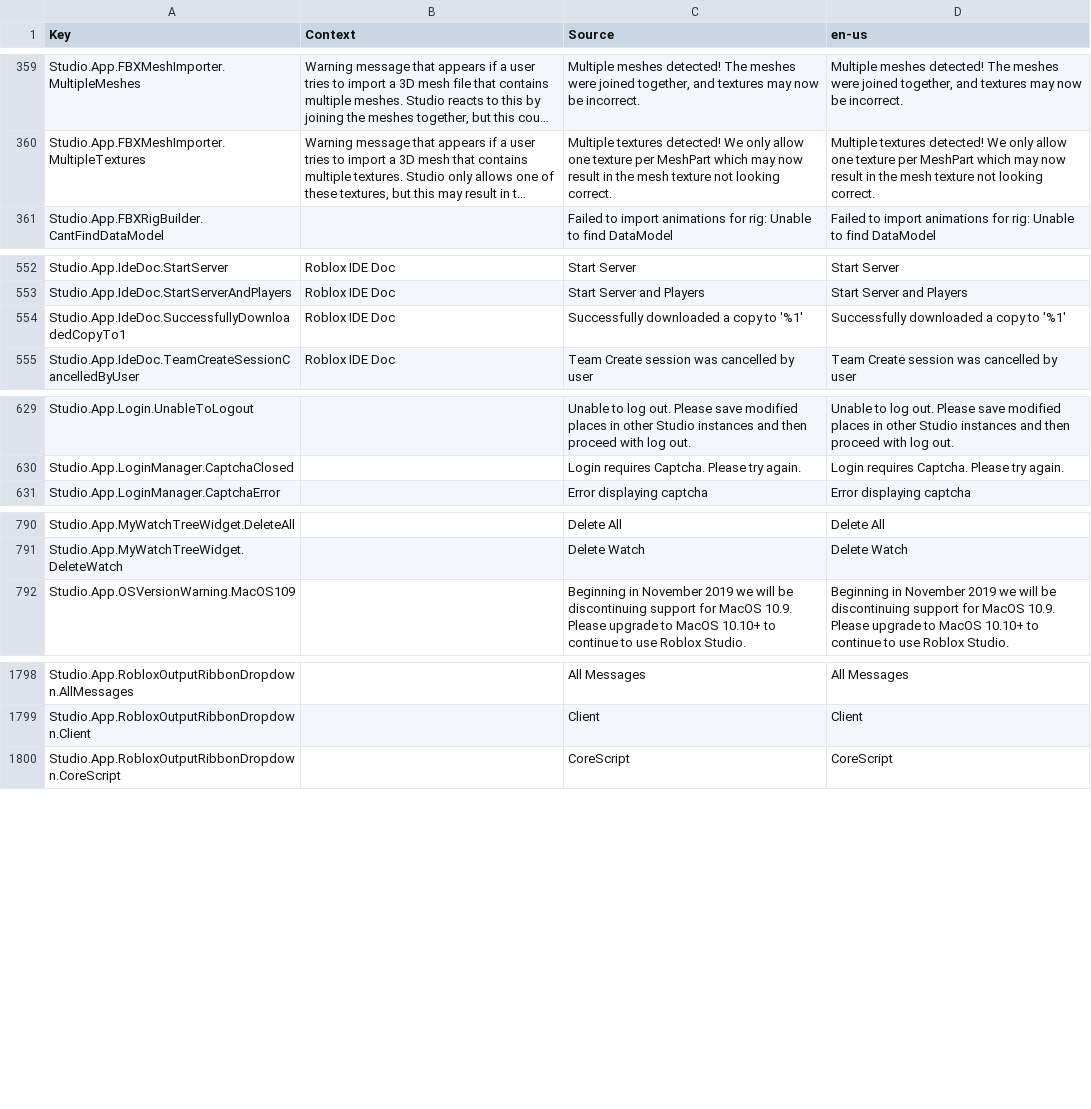
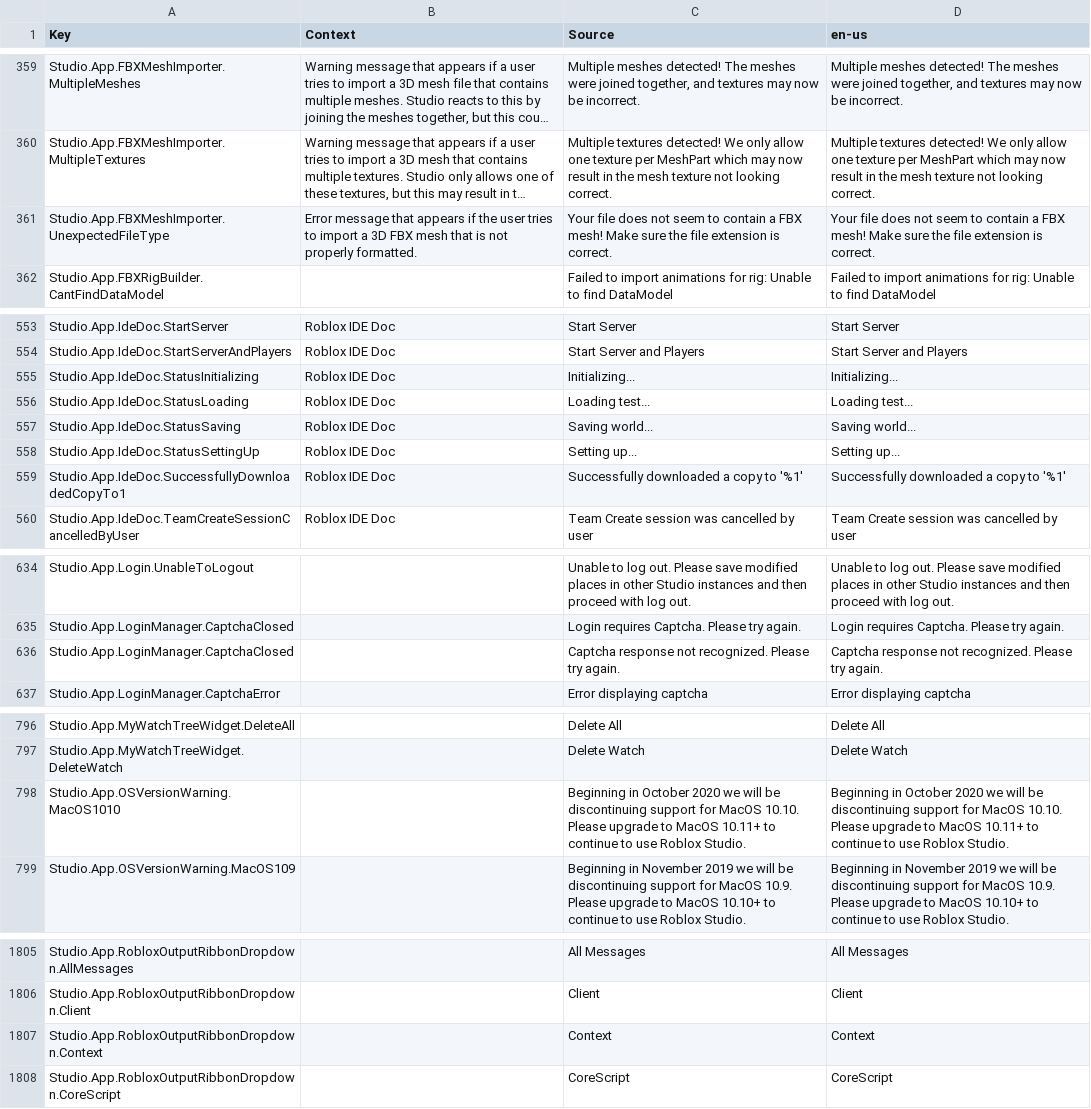
Before and after one commit to Kan18/Roblox-Client-Tracker, a CSV file: QtResources/Translation/StudioStringsUntranslated.csv, drawn as a sheet; only a part is shown, gaps mark what is left out; long unchanged cells end in …; the diff covers the shown part only; the diff names each change by its address in the sheet, - before the commit and + after, or states it on an @@ line.

```diff
--- a/QtResources/Translation/StudioStringsUntranslated.csv
+++ b/QtResources/Translation/StudioStringsUntranslated.csv
+row 361: Studio.App.FBXMeshImporter.UnexpectedFileType | Error message that appears if the user tries to import a 3D FBX mesh that is not properly formatted. | Your file does not seem to contain a FBX mesh! Make sure the file extension is correct. | Your file does not seem to contain a FBX mesh! Make sure the file extension is correct.
+row 555: Studio.App.IdeDoc.StatusInitializing | Roblox IDE Doc | Initializing... | Initializing...
+row 556: Studio.App.IdeDoc.StatusLoading | Roblox IDE Doc | Loading test... | Loading test...
+row 557: Studio.App.IdeDoc.StatusSaving | Roblox IDE Doc | Saving world... | Saving world...
+row 558: Studio.App.IdeDoc.StatusSettingUp | Roblox IDE Doc | Setting up... | Setting up...
+row 636: Studio.App.LoginManager.CaptchaClosed |  | Captcha response not recognized. Please try again. | Captcha response not recognized. Please try again.
+row 798: Studio.App.OSVersionWarning.MacOS1010 |  | Beginning in October 2020 we will be discontinuing support for MacOS 10.10. Please upgrade to MacOS 10.11+ to continue to use Roblox Studio. | Beginning in October 2020 we will be discontinuing support for MacOS 10.10. Please upgrade to MacOS 10.11+ to continue to use Roblox Studio.
+row 1807: Studio.App.RobloxOutputRibbonDropdown.Context |  | Context | Context
```
Also changed, not shown: 1 added row elsewhere in this file, rbxManifest.csv, rbxPkgManifest.csv, 33 other files.
